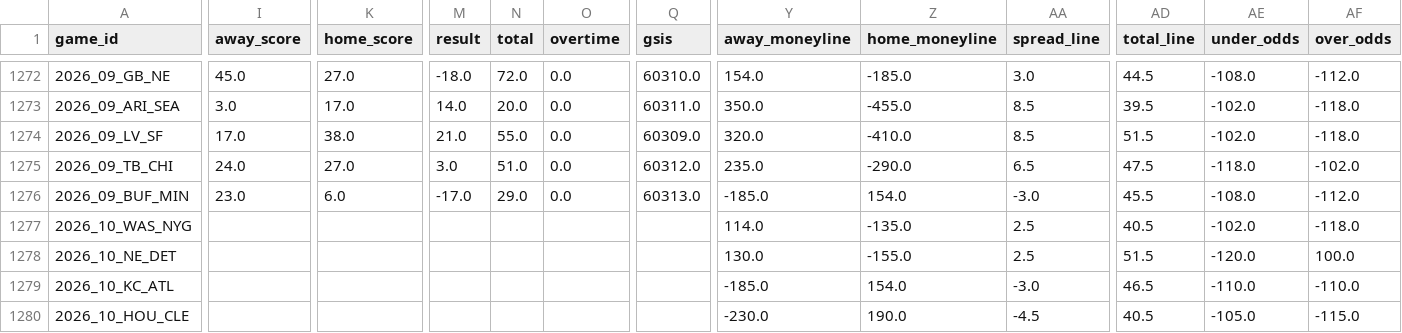
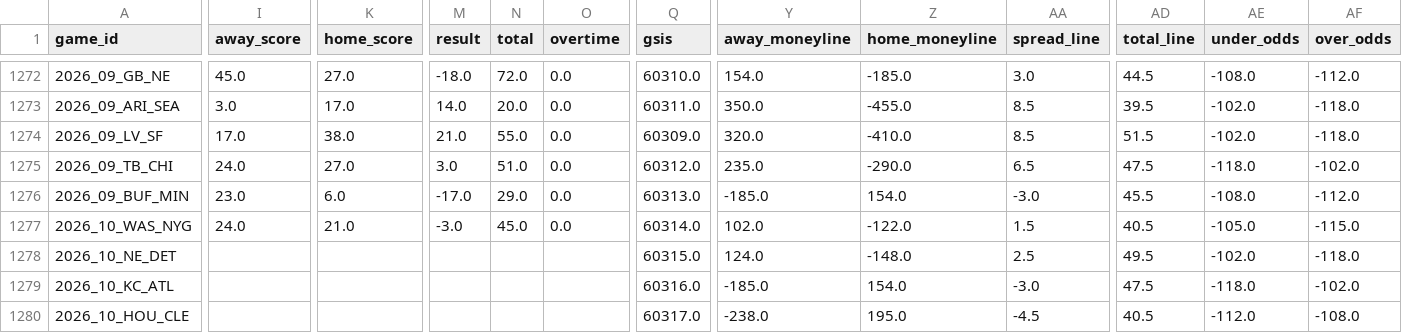
Before and after one commit to dstaggs-15/fantasymanager25, a CSV file: docs/data/raw/schedule_raw.csv, drawn as a sheet; only a part is shown, gaps mark what is left out; the diff covers the shown part only; the diff names each change by its address in the sheet, - before the commit and + after, or states it on an @@ line.

```diff
--- a/docs/data/raw/schedule_raw.csv
+++ b/docs/data/raw/schedule_raw.csv
-I1277 (away_score): (empty)
+I1277 (away_score): 24.0
-K1277 (home_score): (empty)
+K1277 (home_score): 21.0
-M1277 (result): (empty)
+M1277 (result): -3.0
-N1277 (total): (empty)
+N1277 (total): 45.0
-O1277 (overtime): (empty)
+O1277 (overtime): 0.0
-Q1277 (gsis): (empty)
+Q1277 (gsis): 60314.0
-Y1277 (away_moneyline): 114.0
+Y1277 (away_moneyline): 102.0
-Z1277 (home_moneyline): -135.0
+Z1277 (home_moneyline): -122.0
-AA1277 (spread_line): 2.5
+AA1277 (spread_line): 1.5
-AE1277 (under_odds): -102.0
+AE1277 (under_odds): -105.0
-AF1277 (over_odds): -118.0
+AF1277 (over_odds): -115.0
-Q1278 (gsis): (empty)
+Q1278 (gsis): 60315.0
-Y1278 (away_moneyline): 130.0
+Y1278 (away_moneyline): 124.0
-Z1278 (home_moneyline): -155.0
+Z1278 (home_moneyline): -148.0
-AD1278 (total_line): 51.5
+AD1278 (total_line): 49.5
-AE1278 (under_odds): -120.0
+AE1278 (under_odds): -102.0
-AF1278 (over_odds): 100.0
+AF1278 (over_odds): -118.0
-Q1279 (gsis): (empty)
+Q1279 (gsis): 60316.0
-AD1279 (total_line): 46.5
+AD1279 (total_line): 47.5
-AE1279 (under_odds): -110.0
+AE1279 (under_odds): -118.0
-AF1279 (over_odds): -110.0
+AF1279 (over_odds): -102.0
-Q1280 (gsis): (empty)
+Q1280 (gsis): 60317.0
-Y1280 (away_moneyline): -230.0
+Y1280 (away_moneyline): -238.0
-Z1280 (home_moneyline): 190.0
+Z1280 (home_moneyline): 195.0
-AE1280 (under_odds): -105.0
+AE1280 (under_odds): -112.0
-AF1280 (over_odds): -115.0
+AF1280 (over_odds): -108.0
```
Also changed, not shown: 45 edited cells elsewhere in this file, docs/data/raw/oline_rankings.csv, 3 other files.
